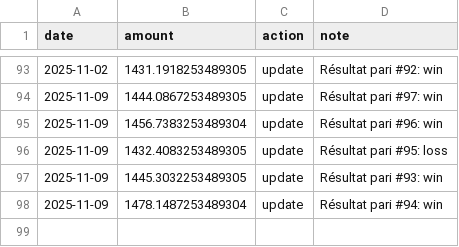
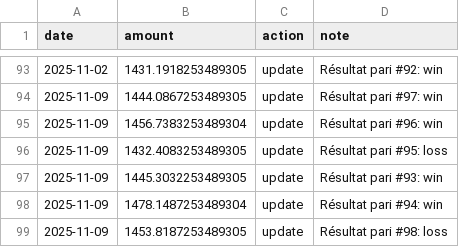
Before and after one commit to narvall018/ufc_predictor, a CSV file: bets/bankroll.csv, drawn as a sheet; only a part is shown, gaps mark what is left out; the diff names each change by its address in the sheet, - before the commit and + after, or states it on an @@ line.

Commit message:
Update bankroll after bet #98

```diff
--- a/bets/bankroll.csv
+++ b/bets/bankroll.csv
+row 99: 2025-11-09 | 1453.8187253489305 | update | Résultat pari #98: loss
```
